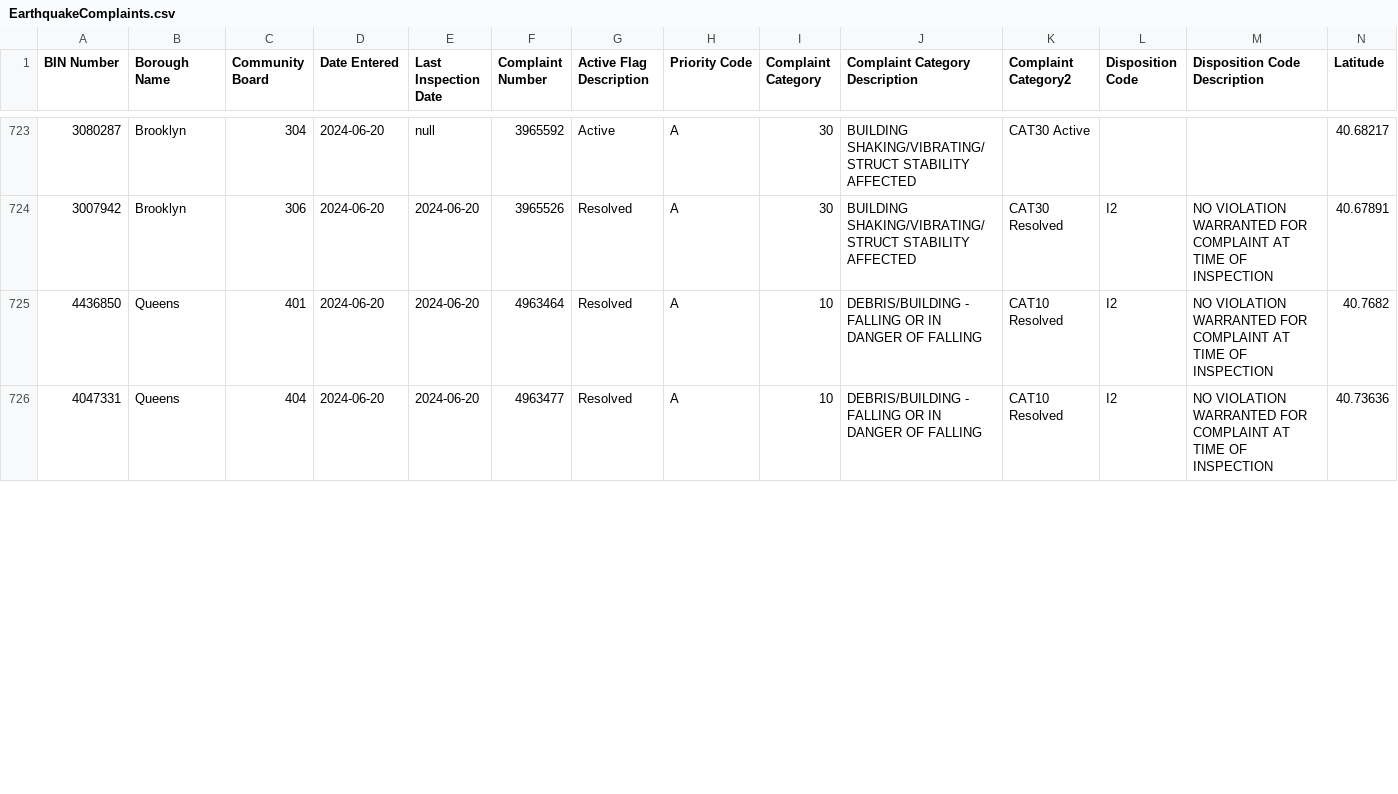
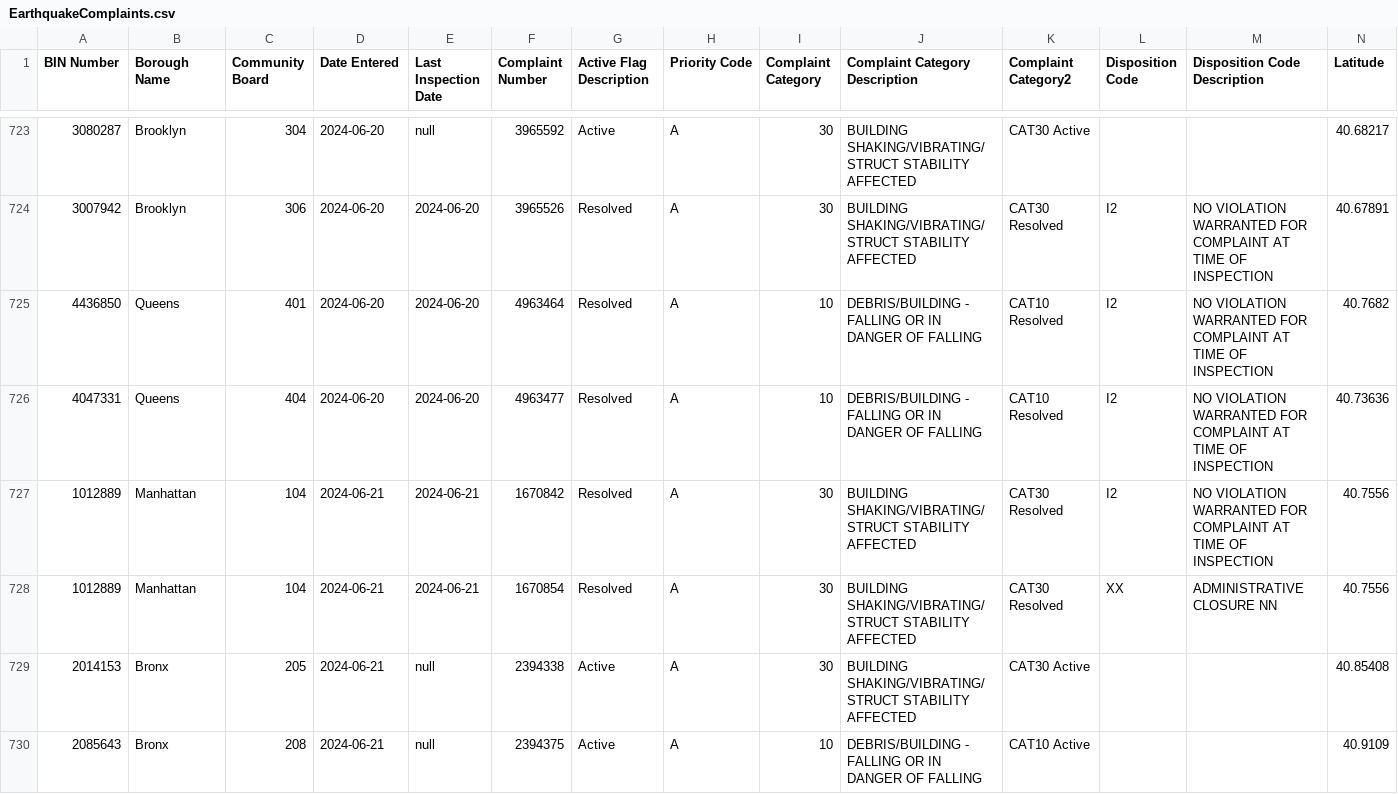
Before and after one commit to NYCDOB/EarthquakeComplaints, a CSV file: data/EarthquakeComplaints.csv, drawn as a sheet; only a part is shown, gaps mark what is left out; rows hold the shown columns only; the diff covers the shown part only; the diff names each change by its address in the sheet, - before the commit and + after, or states it on an @@ line.

Commit message:
commit from script Sat 06/22/2024  6:59:49.63, 733 rows

```diff
--- a/data/EarthquakeComplaints.csv
+++ b/data/EarthquakeComplaints.csv
+row 727: 1012889 | Manhattan | 104 | 2024-06-21 | 2024-06-21 | 1670842 | Resolved | A | 30 | BUILDING SHAKING/VIBRATING/STRUCT STABILITY AFFECTED | CAT30 Resolved | I2 | NO VIOLATION WARRANTED FOR COMPLAINT AT TIME OF INSPECTION | 40.7556
+row 728: 1012889 | Manhattan | 104 | 2024-06-21 | 2024-06-21 | 1670854 | Resolved | A | 30 | BUILDING SHAKING/VIBRATING/STRUCT STABILITY AFFECTED | CAT30 Resolved | XX | ADMINISTRATIVE CLOSURE NN | 40.7556
+row 729: 2014153 | Bronx | 205 | 2024-06-21 | null | 2394338 | Active | A | 30 | BUILDING SHAKING/VIBRATING/STRUCT STABILITY AFFECTED | CAT30 Active |  |  | 40.85408
+row 730: 2085643 | Bronx | 208 | 2024-06-21 | null | 2394375 | Active | A | 10 | DEBRIS/BUILDING - FALLING OR IN DANGER OF FALLING | CAT10 Active |  |  | 40.9109
```
Also changed, not shown: 2 added rows and 10 edited cells elsewhere in this file.
